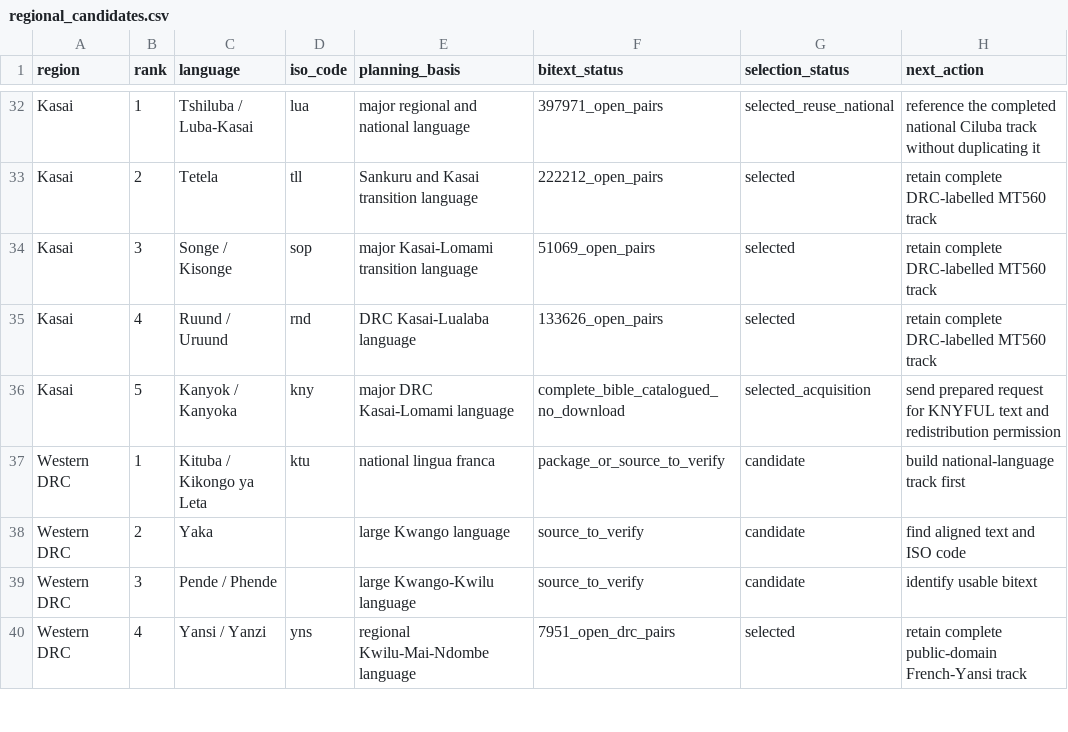
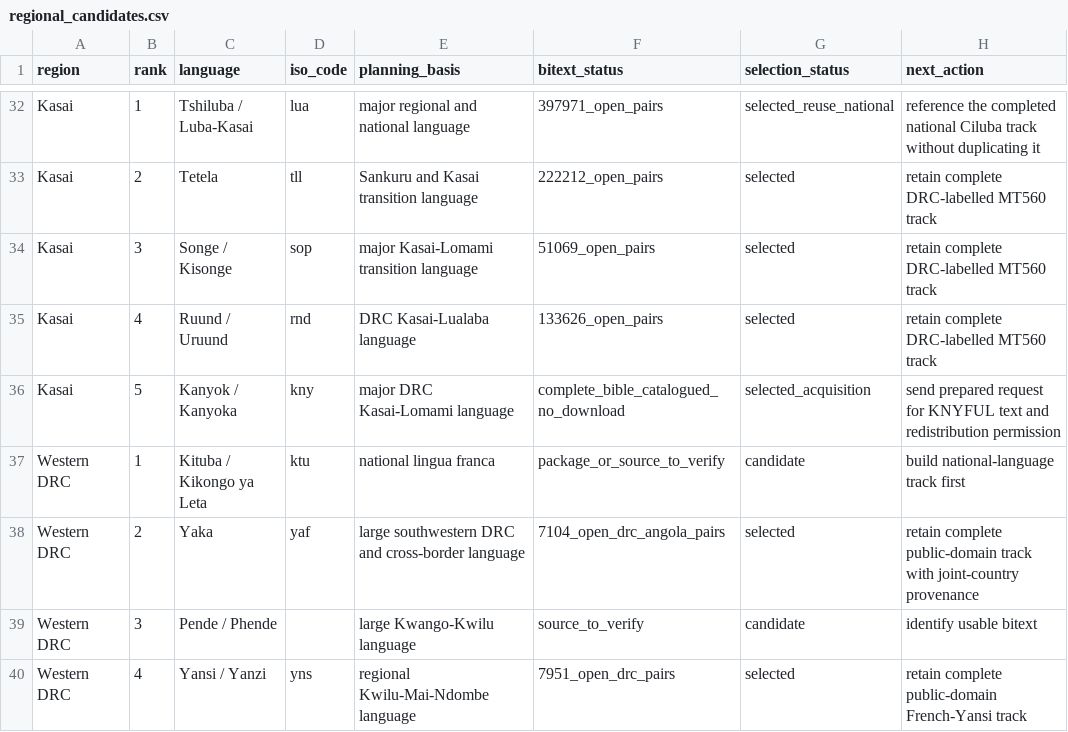
Before and after one commit to Ashuza11/CongoLangBench, a CSV file: registry/regional_candidates.csv, drawn as a sheet; only a part is shown, gaps mark what is left out.

```diff
--- a/registry/regional_candidates.csv
+++ b/registry/regional_candidates.csv
@@ -37,3 +37,3 @@ Kasai,5,Kanyok / Kanyoka,kny,major DRC Kasai-Lomami language,complete_bible_cata
 Western DRC,1,Kituba / Kikongo ya Leta,ktu,national lingua franca,package_or_source_to_verify,candidate,build national-language track first
-Western DRC,2,Yaka,,large Kwango language,source_to_verify,candidate,find aligned text and ISO code
+Western DRC,2,Yaka,yaf,large southwestern DRC and cross-border language,7104_open_drc_angola_pairs,selected,retain complete public-domain track with joint-country provenance
 Western DRC,3,Pende / Phende,,large Kwango-Kwilu language,source_to_verify,candidate,identify usable bitext
```
Also changed, not shown: registry/languages.csv, 6 other files.
